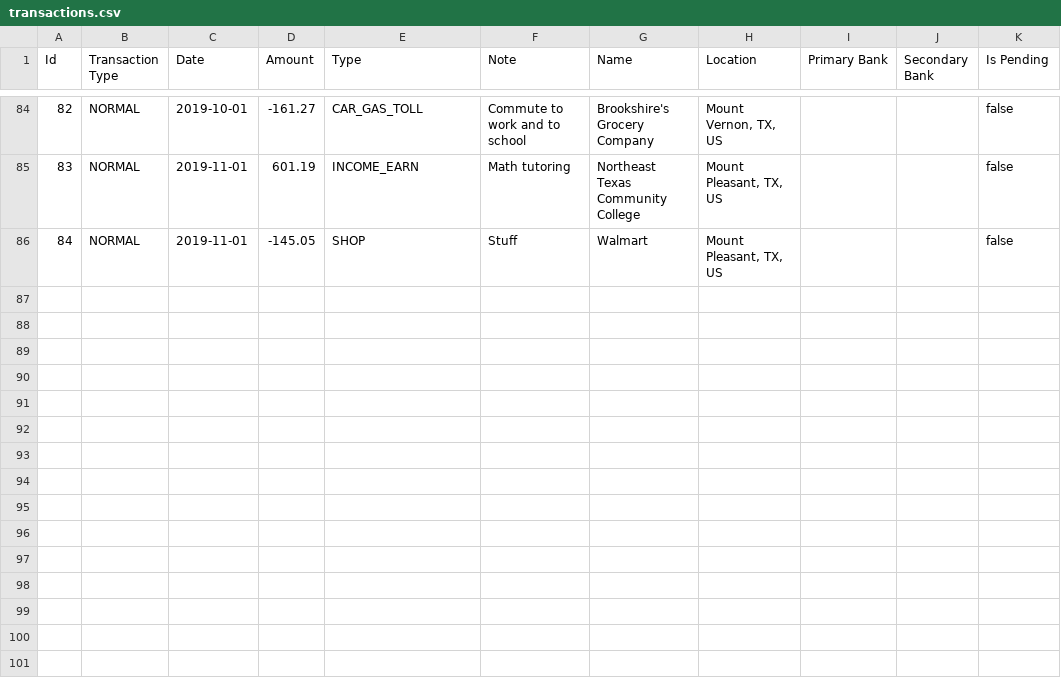
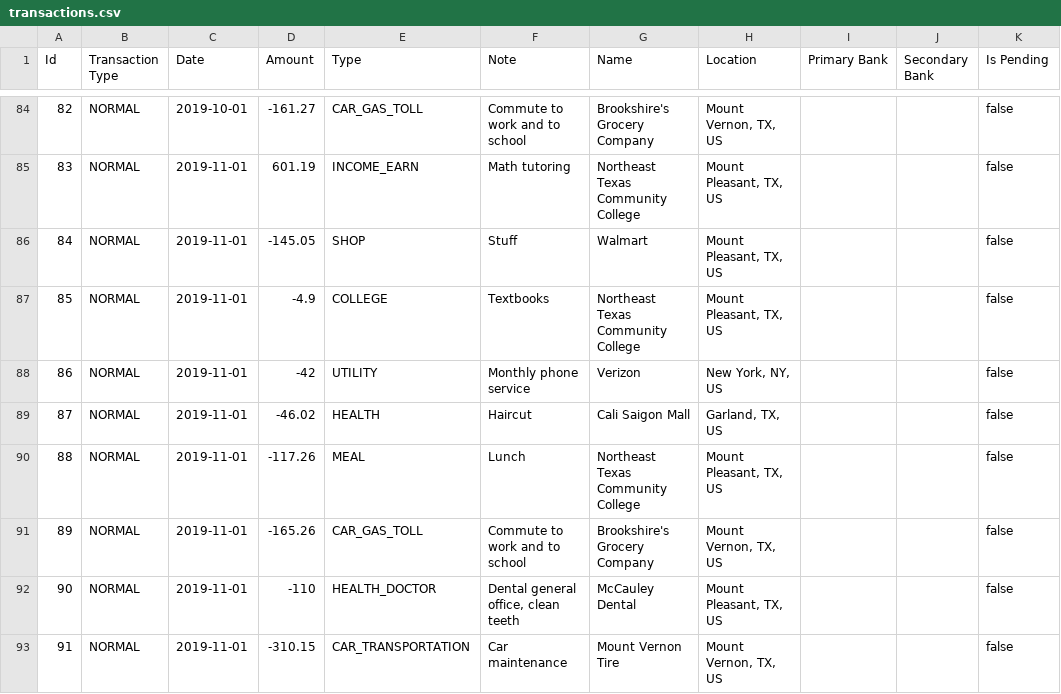
Before and after one commit to bellamyphan/MoneyApp202301, a CSV file: data/production/transactions.csv, drawn as a sheet; only a part is shown, gaps mark what is left out.

Commit message:
add transactions 2019 11

```diff
--- a/data/production/transactions.csv
+++ b/data/production/transactions.csv
@@ -86 +86,8 @@
 "84","NORMAL","2019-11-01","-145.05","SHOP","Stuff","Walmart","Mount Pleasant, TX, US","","","false"
+"85","NORMAL","2019-11-01","-4.9","COLLEGE","Textbooks","Northeast Texas Community College","Mount Pleasant, TX, US","","","false"
+"86","NORMAL","2019-11-01","-42","UTILITY","Monthly phone service","Verizon","New York, NY, US","","","false"
+"87","NORMAL","2019-11-01","-46.02","HEALTH","Haircut","Cali Saigon Mall","Garland, TX, US","","","false"
+"88","NORMAL","2019-11-01","-117.26","MEAL","Lunch","Northeast Texas Community College","Mount Pleasant, TX, US","","","false"
+"89","NORMAL","2019-11-01","-165.26","CAR_GAS_TOLL","Commute to work and to school","Brookshire's Grocery Company","Mount Vernon, TX, US","","","false"
+"90","NORMAL","2019-11-01","-110","HEALTH_DOCTOR","Dental general office, clean teeth","McCauley Dental","Mount Pleasant, TX, US","","","false"
+"91","NORMAL","2019-11-01","-310.15","CAR_TRANSPORTATION","Car maintenance","Mount Vernon Tire","Mount Vernon, TX, US","","","false"
```
Also changed, not shown: 3 other files.
